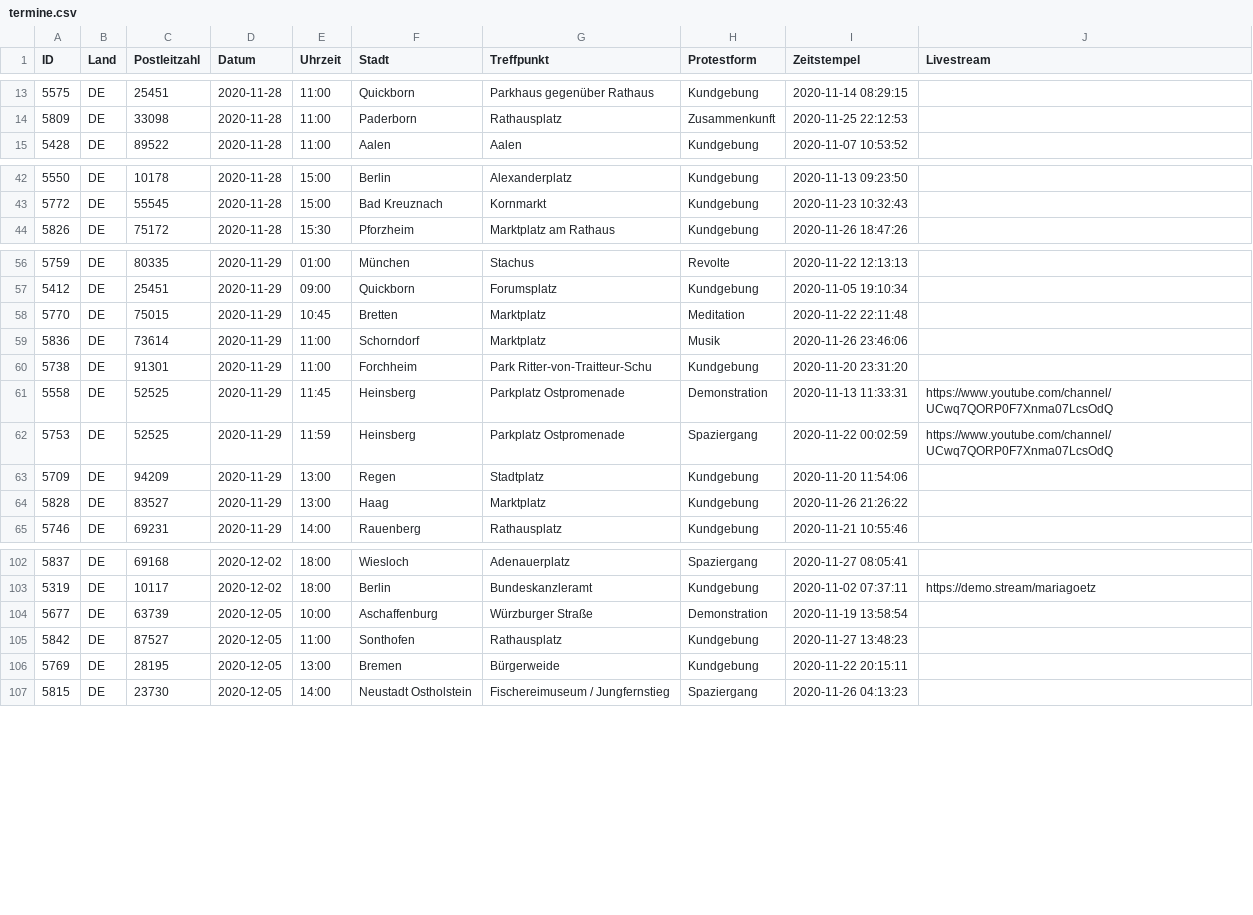
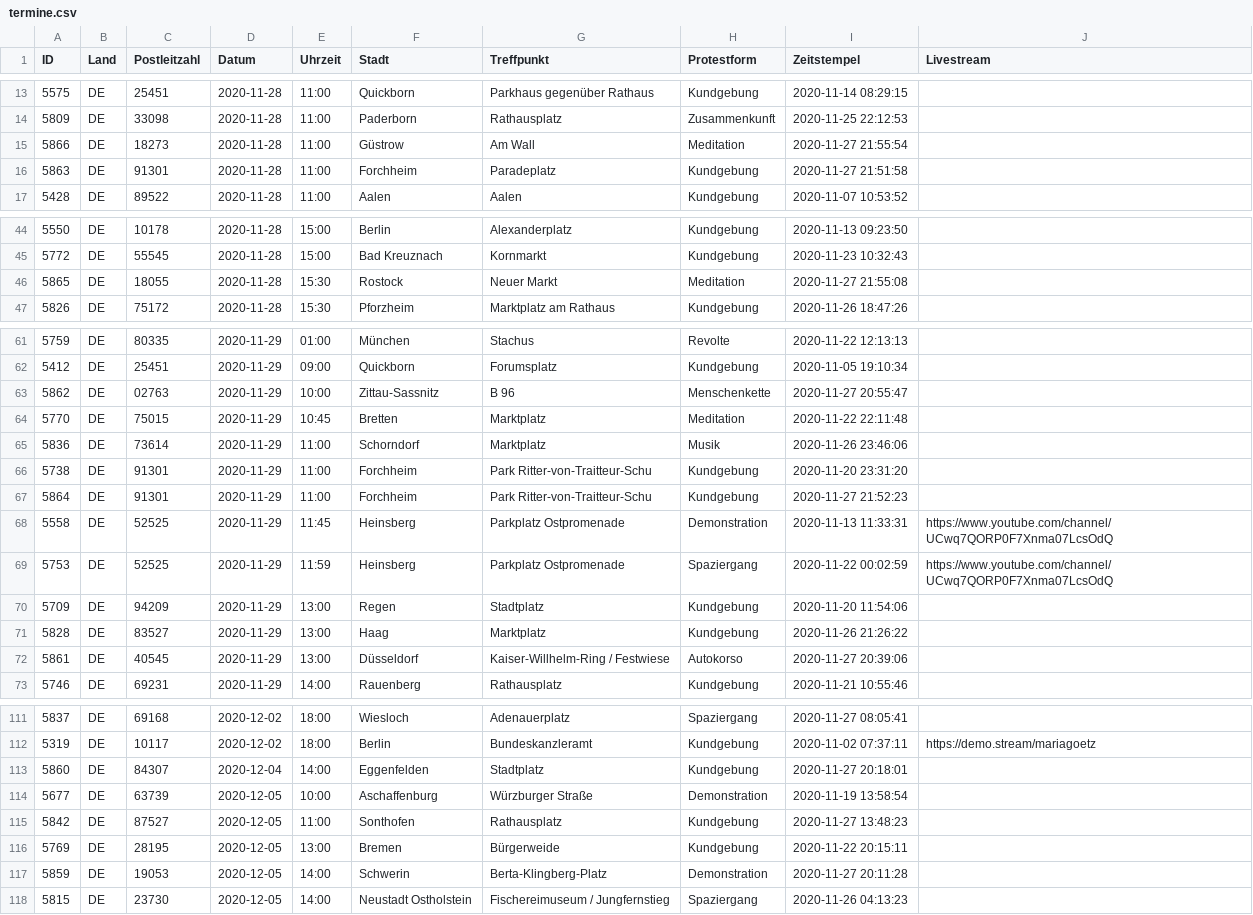
Before and after one commit to anonymous-tld/m.terminkalender.top, a CSV file: _data/termine.csv, drawn as a sheet; only a part is shown, gaps mark what is left out; the diff covers the shown part only; the diff names each change by its address in the sheet, - before the commit and + after, or states it on an @@ line.

Commit message:
Update termine.csv from https://demo.terminkalender.top/termine.csv

```diff
--- a/_data/termine.csv
+++ b/_data/termine.csv
+row 15: 5866 | DE | 18273 | 2020-11-28 | 11:00 | Güstrow | Am Wall | Meditation | 2020-11-27 21:55:54
+row 16: 5863 | DE | 91301 | 2020-11-28 | 11:00 | Forchheim | Paradeplatz | Kundgebung | 2020-11-27 21:51:58
+row 46: 5865 | DE | 18055 | 2020-11-28 | 15:30 | Rostock | Neuer Markt | Meditation | 2020-11-27 21:55:08
+row 63: 5862 | DE | 02763 | 2020-11-29 | 10:00 | Zittau-Sassnitz | B 96 | Menschenkette | 2020-11-27 20:55:47
+row 67: 5864 | DE | 91301 | 2020-11-29 | 11:00 | Forchheim | Park Ritter-von-Traitteur-Schu | Kundgebung | 2020-11-27 21:52:23
+row 72: 5861 | DE | 40545 | 2020-11-29 | 13:00 | Düsseldorf | Kaiser-Willhelm-Ring / Festwiese | Autokorso | 2020-11-27 20:39:06
+row 113: 5860 | DE | 84307 | 2020-12-04 | 14:00 | Eggenfelden | Stadtplatz | Kundgebung | 2020-11-27 20:18:01
+row 117: 5859 | DE | 19053 | 2020-12-05 | 14:00 | Schwerin | Berta-Klingberg-Platz | Demonstration | 2020-11-27 20:11:28
```
Also changed, not shown: 3 added rows elsewhere in this file.
